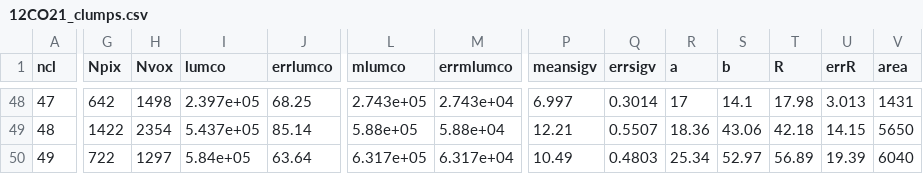
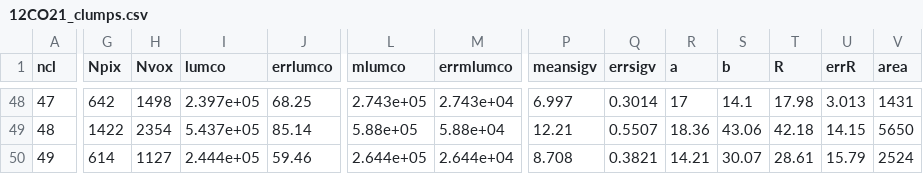
Before and after one commit to gracekrahm/antennae-overlap-analysis, a CSV file: data/12CO21_clumps.csv, drawn as a sheet; only a part is shown, gaps mark what is left out; the diff covers the shown part only; the diff names each change by its address in the sheet, - before the commit and + after, or states it on an @@ line.

Commit message:
Update 12CO21_clumps.csv

```diff
--- a/data/12CO21_clumps.csv
+++ b/data/12CO21_clumps.csv
-G50 (Npix): 722
+G50 (Npix): 614
-H50 (Nvox): 1297
+H50 (Nvox): 1127
-I50 (lumco): 5.84e+05
+I50 (lumco): 2.444e+05
-J50 (errlumco): 63.64
+J50 (errlumco): 59.46
-L50 (mlumco): 6.317e+05
+L50 (mlumco): 2.644e+05
-M50 (errmlumco): 6.317e+04
+M50 (errmlumco): 2.644e+04
-P50 (meansigv): 10.49
+P50 (meansigv): 8.708
-Q50 (errsigv): 0.4803
+Q50 (errsigv): 0.3821
-R50 (a): 25.34
+R50 (a): 14.21
-S50 (b): 52.97
+S50 (b): 30.07
-T50 (R): 56.89
+T50 (R): 28.61
-U50 (errR): 19.39
+U50 (errR): 15.79
-V50 (area): 6040
+V50 (area): 2524
```
Also changed, not shown: 7 edited cells elsewhere in this file.
